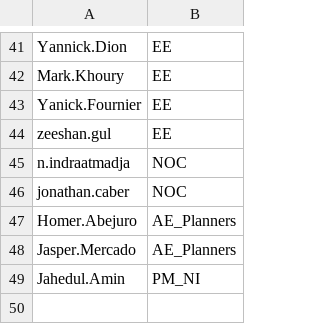
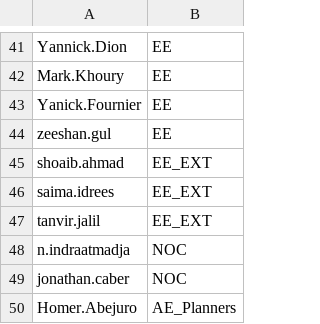
Before and after one commit to Ash-IPRANOps/Ash-IPRANOps.github.io, a CSV file: UAccess.csv, drawn as a sheet; only a part is shown, gaps mark what is left out; the shorter side is filled out with more unchanged rows; the diff names each change by its address in the sheet, - before the commit and + after, or states it on an @@ line.

Commit message:
Update UAccess.csv

```diff
--- a/UAccess.csv
+++ b/UAccess.csv
+row 45: shoaib.ahmad | EE_EXT
+row 46: saima.idrees | EE_EXT
+row 47: tanvir.jalil | EE_EXT
```
